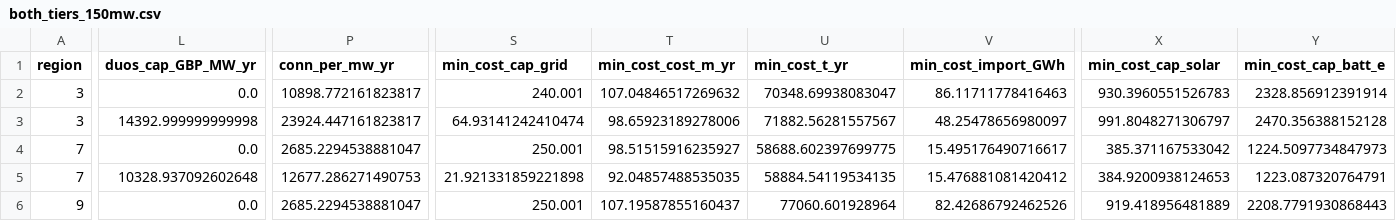
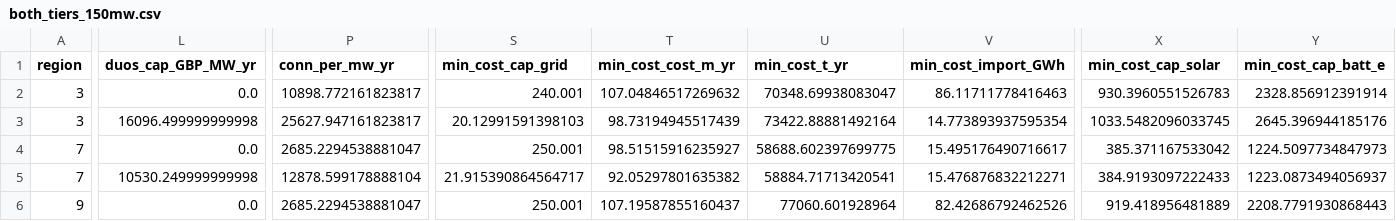
Before and after one commit to louis123sch/ukelectrolyserlca, a CSV file: optimisation_outputs/both_tiers_150mw.csv, drawn as a sheet; only a part is shown, gaps mark what is left out; the diff covers the shown part only; the diff names each change by its address in the sheet, - before the commit and + after, or states it on an @@ line.

```diff
--- a/optimisation_outputs/both_tiers_150mw.csv
+++ b/optimisation_outputs/both_tiers_150mw.csv
-L3 (duos_cap_GBP_MW_yr): 14392.999999999998
+L3 (duos_cap_GBP_MW_yr): 16096.499999999998
-P3 (conn_per_mw_yr): 23924.447161823817
+P3 (conn_per_mw_yr): 25627.947161823817
-S3 (min_cost_cap_grid): 64.93141242410474
+S3 (min_cost_cap_grid): 20.12991591398103
-T3 (min_cost_cost_m_yr): 98.65923189278006
+T3 (min_cost_cost_m_yr): 98.73194945517439
-U3 (min_cost_t_yr): 71882.56281557567
+U3 (min_cost_t_yr): 73422.88881492164
-V3 (min_cost_import_GWh): 48.25478656980097
+V3 (min_cost_import_GWh): 14.773893937595354
-X3 (min_cost_cap_solar): 991.8048271306797
+X3 (min_cost_cap_solar): 1033.5482096033745
-Y3 (min_cost_cap_batt_e): 2470.356388152128
+Y3 (min_cost_cap_batt_e): 2645.396944185176
-L5 (duos_cap_GBP_MW_yr): 10328.937092602648
+L5 (duos_cap_GBP_MW_yr): 10530.249999999998
-P5 (conn_per_mw_yr): 12677.286271490753
+P5 (conn_per_mw_yr): 12878.599178888104
-S5 (min_cost_cap_grid): 21.921331859221898
+S5 (min_cost_cap_grid): 21.915390864564717
-T5 (min_cost_cost_m_yr): 92.04857488535035
+T5 (min_cost_cost_m_yr): 92.05297801635382
-U5 (min_cost_t_yr): 58884.54119534135
+U5 (min_cost_t_yr): 58884.71713420541
-V5 (min_cost_import_GWh): 15.476881081420412
+V5 (min_cost_import_GWh): 15.476876832212271
-X5 (min_cost_cap_solar): 384.9200938124653
+X5 (min_cost_cap_solar): 384.9193097222433
-Y5 (min_cost_cap_batt_e): 1223.087320764791
+Y5 (min_cost_cap_batt_e): 1223.0873494056937
```
Also changed, not shown: 76 edited cells elsewhere in this file, optimisation_outputs/connection_chain.csv, optimisation_outputs/substation_register/price_nodes.csv, 27 other files.
